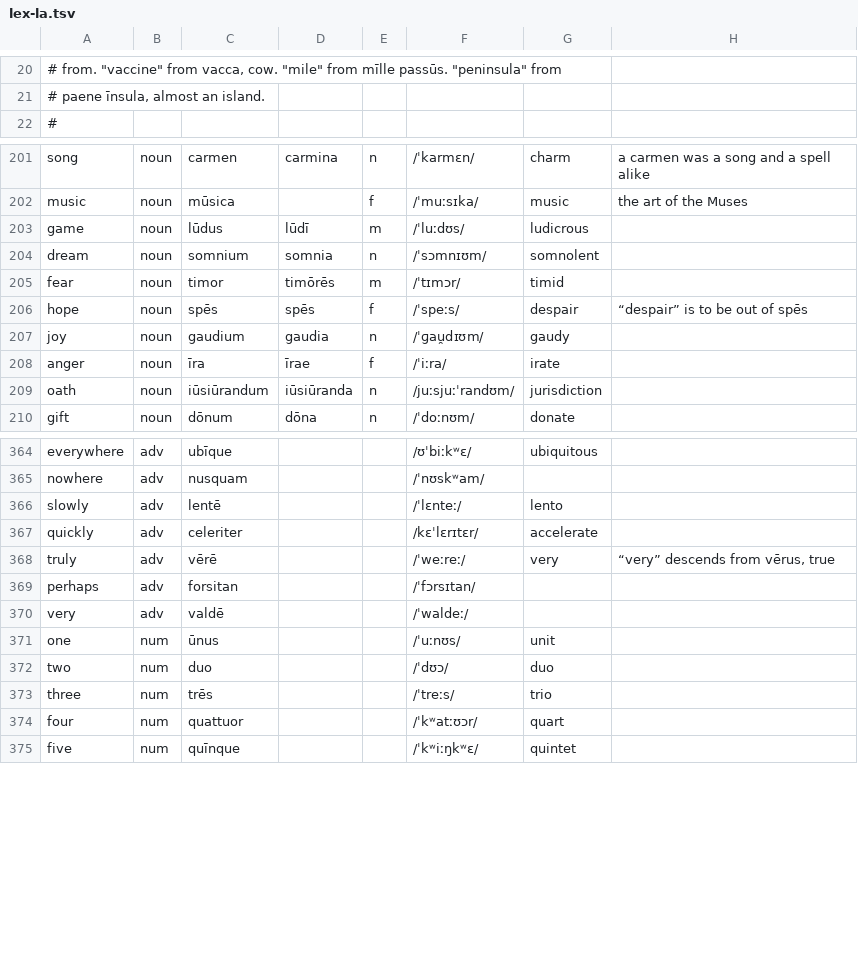
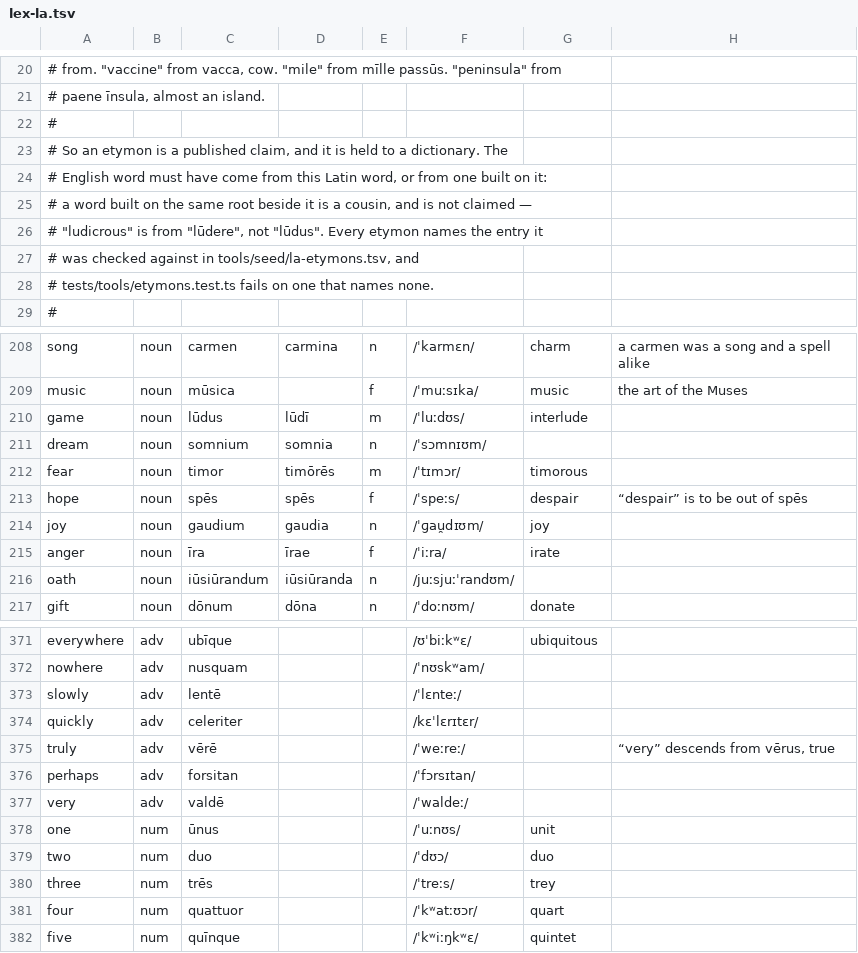
Before and after one commit to quiquae/weft, a TSV file: tools/seed/lex-la.tsv, drawn as a sheet; only a part is shown, gaps mark what is left out; the diff covers the shown part only.

```diff
--- a/tools/seed/lex-la.tsv
+++ b/tools/seed/lex-la.tsv
@@ -21,2 +21,9 @@
 # paene īnsula, almost an island.
+#
+# So an etymon is a published claim, and it is held to a dictionary. The
+# English word must have come from this Latin word, or from one built on it:
+# a word built on the same root beside it is a cousin, and is not claimed —
+# "ludicrous" is from "lūdere", not "lūdus". Every etymon names the entry it
+# was checked against in tools/seed/la-etymons.tsv, and
+# tests/tools/etymons.test.ts fails on one that names none.
 #
@@ -202,9 +209,9 @@ song	noun	carmen	carmina	n	/ˈkarmɛn/	charm	a carmen was a song and a spell ali
 music	noun	mūsica		f	/ˈmuːsɪka/	music	the art of the Muses
-game	noun	lūdus	lūdī	m	/ˈluːdʊs/	ludicrous	
-dream	noun	somnium	somnia	n	/ˈsɔmnɪʊm/	somnolent	
-fear	noun	timor	timōrēs	m	/ˈtɪmɔr/	timid	
+game	noun	lūdus	lūdī	m	/ˈluːdʊs/	interlude	
+dream	noun	somnium	somnia	n	/ˈsɔmnɪʊm/		
+fear	noun	timor	timōrēs	m	/ˈtɪmɔr/	timorous	
 hope	noun	spēs	spēs	f	/ˈspeːs/	despair	“despair” is to be out of spēs
-joy	noun	gaudium	gaudia	n	/ˈɡau̯dɪʊm/	gaudy	
+joy	noun	gaudium	gaudia	n	/ˈɡau̯dɪʊm/	joy	
 anger	noun	īra	īrae	f	/ˈiːra/	irate	
-oath	noun	iūsiūrandum	iūsiūranda	n	/juːsjuːˈrandʊm/	jurisdiction	
+oath	noun	iūsiūrandum	iūsiūranda	n	/juːsjuːˈrandʊm/		
 gift	noun	dōnum	dōna	n	/ˈdoːnʊm/	donate	
@@ -365,5 +372,5 @@ everywhere	adv	ubīque			/ʊˈbiːkʷɛ/	ubiquitous
 nowhere	adv	nusquam			/ˈnʊskʷam/		
-slowly	adv	lentē			/ˈlɛnteː/	lento	
-quickly	adv	celeriter			/kɛˈlɛrɪtɛr/	accelerate	
-truly	adv	vērē			/ˈweːreː/	very	“very” descends from vērus, true
+slowly	adv	lentē			/ˈlɛnteː/		
+quickly	adv	celeriter			/kɛˈlɛrɪtɛr/		
+truly	adv	vērē			/ˈweːreː/		“very” descends from vērus, true
 perhaps	adv	forsitan			/ˈfɔrsɪtan/		
@@ -372,3 +379,3 @@ one	num	ūnus			/ˈuːnʊs/	unit
 two	num	duo			/ˈdʊɔ/	duo	
-three	num	trēs			/ˈtreːs/	trio	
+three	num	trēs			/ˈtreːs/	trey	
 four	num	quattuor			/ˈkʷatːʊɔr/	quart	
```
Also changed, not shown: 19 edited cells elsewhere in this file, tools/seed/ang-etymons.tsv, tools/seed/lex-ang.tsv, 15 other files.
